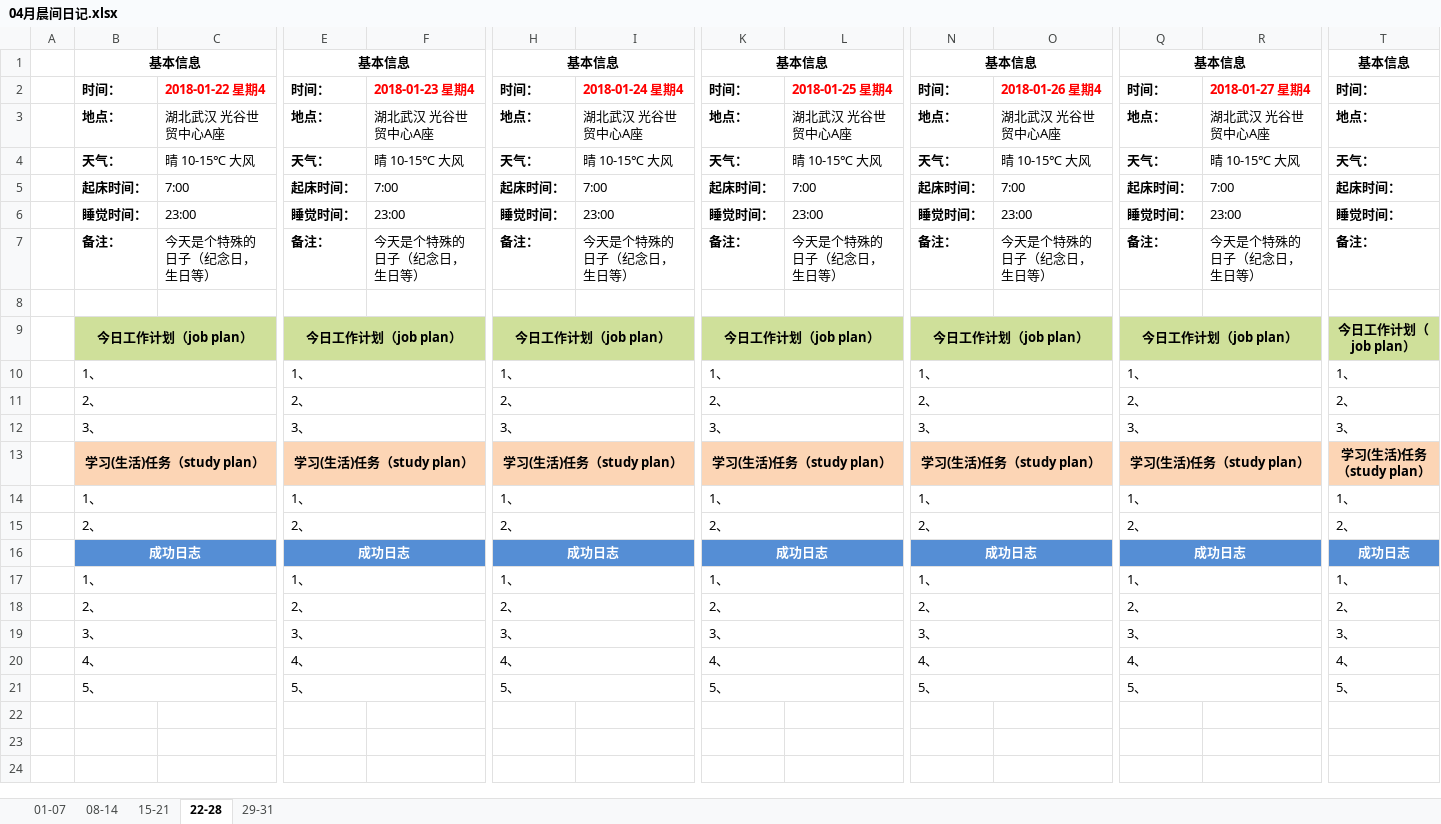
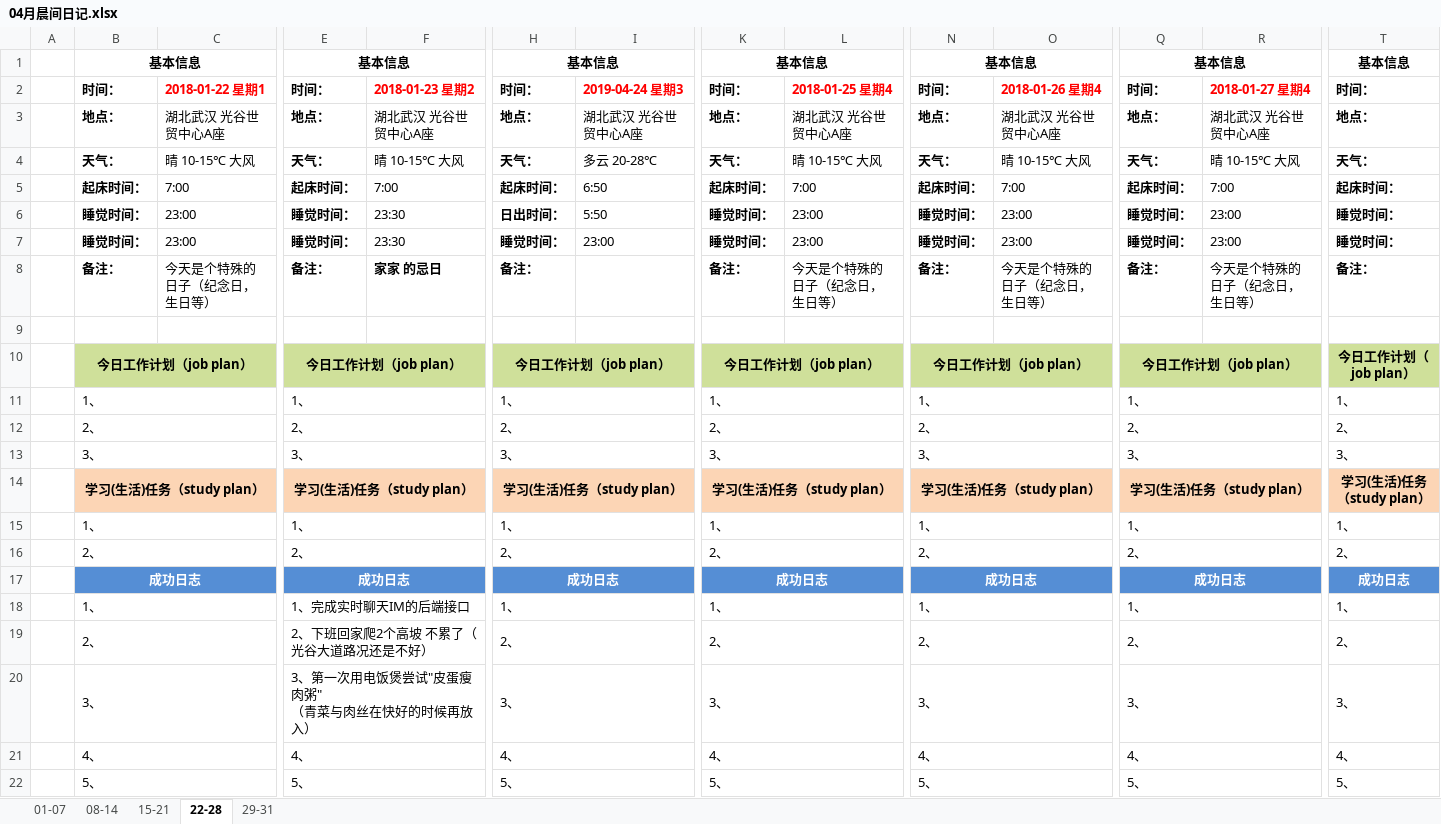
Before and after one commit to shuxiaoxiao/shu-gtd, an Excel workbook: 01-晨间日记/04月晨间日记.xlsx, sheet 22-28, drawn as a sheet; only a part is shown, gaps mark what is left out; values as stored, in another font and other column widths than the file's, no borders; addresses are those after the commit; rows hold the shown columns only; ↵ is a line break in a cell; the diff names each change by its address in the sheet, - before the commit and + after, or states it on an @@ line.

```diff
--- a/01-晨间日记/04月晨间日记.xlsx (sheet 22-28)
+++ b/01-晨间日记/04月晨间日记.xlsx (sheet 22-28)
-C2: 2018-01-22 星期4
+C2: 2018-01-22 星期1
-F2: 2018-01-23 星期4
+F2: 2018-01-23 星期2
-I2: 2018-01-24 星期4
+I2: 2019-04-24 星期3
-I4: 晴 10-15℃ 大风
+I4: 多云 20-28℃
-I5: 7:00
+I5: 6:50
+row 6:  | 睡觉时间： | 23:00 | 睡觉时间： | 23:30 | 日出时间： | 5:50 | 睡觉时间： | 23:00 | 睡觉时间： | 23:00 | 睡觉时间： | 23:00 | 睡觉时间：
-F7: 23:00
+F7: 23:30
-F8: 今天是个特殊的日子（纪念日，生日等）
+F8: 家家 的忌日
-F8 bold: off
+F8 bold: on
-I8: 今天是个特殊的日子（纪念日，生日等）
+I8: (empty)
-E18: 1、
+E18: 1、完成实时聊天IM的后端接口
-E19: 2、
+E19: 2、下班回家爬2个高坡 不累了（光谷大道路况还是不好）
-E20: 3、
+E20: 3、第一次用电饭煲尝试"皮蛋瘦肉粥" ↵ （青菜与肉丝在快好的时候再放入）
```
Also changed, not shown: 9 other files.
